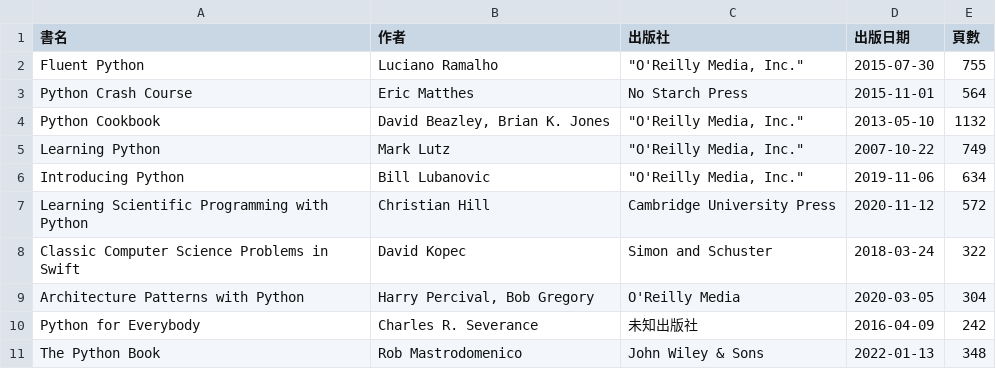
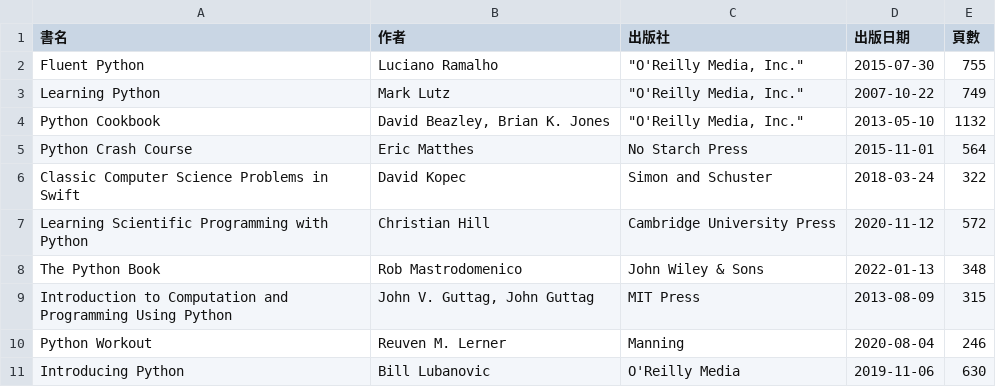
Before and after one commit to shadow-fun/midterm-crawler, a CSV file: api.csv, drawn as a sheet.

```diff
--- a/api.csv
+++ b/api.csv
@@ -2,10 +2,10 @@
 Fluent Python,Luciano Ramalho,"""O'Reilly Media, Inc.""",2015-07-30,755
+Learning Python,Mark Lutz,"""O'Reilly Media, Inc.""",2007-10-22,749
+Python Cookbook,"David Beazley, Brian K. Jones","""O'Reilly Media, Inc.""",2013-05-10,1132
 Python Crash Course,Eric Matthes,No Starch Press,2015-11-01,564
-Python Cookbook,"David Beazley, Brian K. Jones","""O'Reilly Media, Inc.""",2013-05-10,1132
-Learning Python,Mark Lutz,"""O'Reilly Media, Inc.""",2007-10-22,749
-Introducing Python,Bill Lubanovic,"""O'Reilly Media, Inc.""",2019-11-06,634
+Classic Computer Science Problems in Swift,David Kopec,Simon and Schuster,2018-03-24,322
 Learning Scientific Programming with Python,Christian Hill,Cambridge University Press,2020-11-12,572
-Classic Computer Science Problems in Swift,David Kopec,Simon and Schuster,2018-03-24,322
-Architecture Patterns with Python,"Harry Percival, Bob Gregory",O'Reilly Media,2020-03-05,304
-Python for Everybody,Charles R. Severance,未知出版社,2016-04-09,242
 The Python Book,Rob Mastrodomenico,John Wiley & Sons,2022-01-13,348
+Introduction to Computation and Programming Using Python,"John V. Guttag, John Guttag",MIT Press,2013-08-09,315
+Python Workout,Reuven M. Lerner,Manning,2020-08-04,246
+Introducing Python,Bill Lubanovic,O'Reilly Media,2019-11-06,630
```
